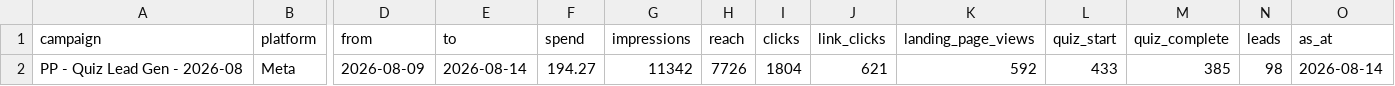
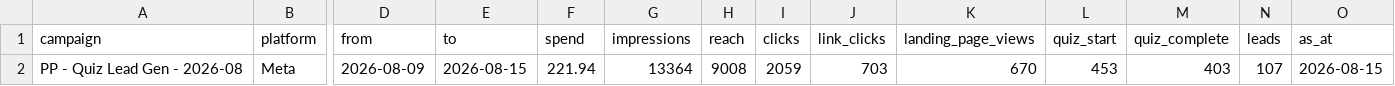
Before and after one commit to s2nnews/puzzles, a CSV file: dashboard/leadgen.csv, drawn as a sheet; only a part is shown, gaps mark what is left out; the diff names each change by its address in the sheet, - before the commit and + after, or states it on an @@ line.

```diff
--- a/dashboard/leadgen.csv
+++ b/dashboard/leadgen.csv
-E2 (to): 2026-08-14
+E2 (to): 2026-08-15
-F2 (spend): 194.27
+F2 (spend): 221.94
-G2 (impressions): 11342
+G2 (impressions): 13364
-H2 (reach): 7726
+H2 (reach): 9008
-I2 (clicks): 1804
+I2 (clicks): 2059
-J2 (link_clicks): 621
+J2 (link_clicks): 703
-K2 (landing_page_views): 592
+K2 (landing_page_views): 670
-L2 (quiz_start): 433
+L2 (quiz_start): 453
-M2 (quiz_complete): 385
+M2 (quiz_complete): 403
-N2 (leads): 98
+N2 (leads): 107
-O2 (as_at): 2026-08-14
+O2 (as_at): 2026-08-15
```
Also changed, not shown: dashboard/search-console.csv.
